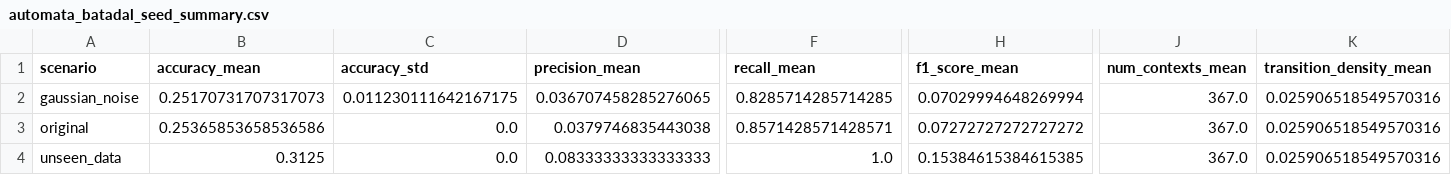
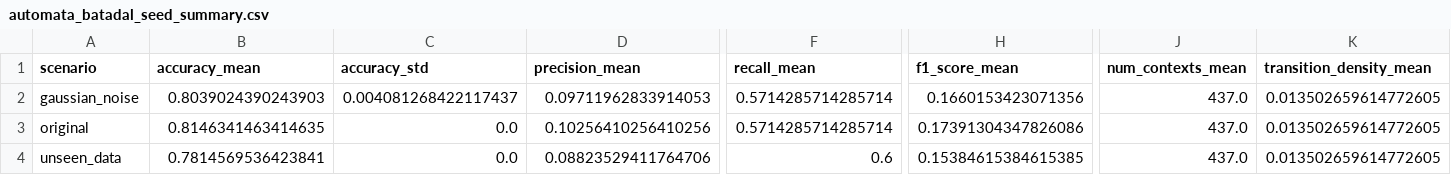
Before and after one commit to tayrubys/TimeSeries-Enhanced, a CSV file: results/outputs/automata_batadal_seed_summary.csv, drawn as a sheet; only a part is shown, gaps mark what is left out; the diff covers the shown part only; the diff names each change by its address in the sheet, - before the commit and + after, or states it on an @@ line.

```diff
--- a/results/outputs/automata_batadal_seed_summary.csv
+++ b/results/outputs/automata_batadal_seed_summary.csv
-B2 (accuracy_mean): 0.25170731707317073
+B2 (accuracy_mean): 0.8039024390243903
-C2 (accuracy_std): 0.011230111642167175
+C2 (accuracy_std): 0.004081268422117437
-D2 (precision_mean): 0.036707458285276065
+D2 (precision_mean): 0.09711962833914053
-F2 (recall_mean): 0.8285714285714285
+F2 (recall_mean): 0.5714285714285714
-H2 (f1_score_mean): 0.07029994648269994
+H2 (f1_score_mean): 0.1660153423071356
-J2:J4 (num_contexts_mean): 367.0
+J2:J4 (num_contexts_mean): 437.0
-K2:K4 (transition_density_mean): 0.025906518549570316
+K2:K4 (transition_density_mean): 0.013502659614772605
-B3 (accuracy_mean): 0.25365853658536586
+B3 (accuracy_mean): 0.8146341463414635
-D3 (precision_mean): 0.0379746835443038
+D3 (precision_mean): 0.10256410256410256
-F3 (recall_mean): 0.8571428571428571
+F3 (recall_mean): 0.5714285714285714
-H3 (f1_score_mean): 0.07272727272727272
+H3 (f1_score_mean): 0.17391304347826086
-B4 (accuracy_mean): 0.3125
+B4 (accuracy_mean): 0.7814569536423841
-D4 (precision_mean): 0.08333333333333333
+D4 (precision_mean): 0.08823529411764706
-F4 (recall_mean): 1.0
+F4 (recall_mean): 0.6
```
Also changed, not shown: 3 edited cells elsewhere in this file, results/outputs/automata_advanced_all_scenarios_metrics.csv, results/outputs/automata_skab_fold_summary.csv, 8 other files.
